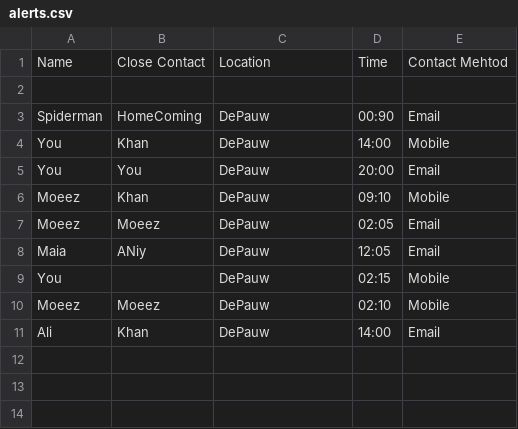
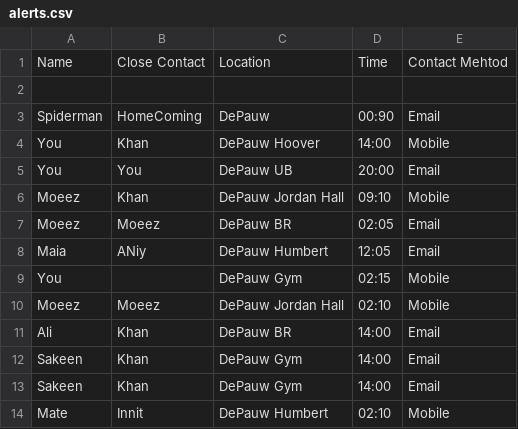
Before and after one commit to MuhammadMoeezKhan/Covid-Case-Tracing, a CSV file: Sample Data/alerts.csv, drawn as a sheet.

Commit message:
Update alerts.csv

```diff
--- a/Sample Data/alerts.csv
+++ b/Sample Data/alerts.csv
@@ -3,9 +3,12 @@ Name, Close Contact, Location, Time, Contact Mehtod
 Spiderman, HomeComing, DePauw, 00:90, Email
-You, Khan, DePauw, 14:00, Mobile
-You, You, DePauw, 20:00, Email
-Moeez, Khan, DePauw, 09:10, Mobile
-Moeez, Moeez, DePauw, 02:05, Email
-Maia, ANiy, DePauw, 12:05, Email
-You, , DePauw, 02:15, Mobile
-Moeez, Moeez, DePauw, 02:10, Mobile
-Ali, Khan, DePauw, 14:00, Email
+You, Khan, DePauw Hoover, 14:00, Mobile
+You, You, DePauw UB, 20:00, Email
+Moeez, Khan, DePauw Jordan Hall, 09:10, Mobile
+Moeez, Moeez, DePauw BR, 02:05, Email
+Maia, ANiy, DePauw Humbert, 12:05, Email
+You, , DePauw Gym, 02:15, Mobile
+Moeez, Moeez, DePauw Jordan Hall, 02:10, Mobile
+Ali, Khan, DePauw BR, 14:00, Email
+Sakeen, Khan, DePauw Gym, 14:00, Email
+Sakeen, Khan, DePauw Gym, 14:00, Email
+Mate, Innit, DePauw Humbert, 02:10, Mobile
```
